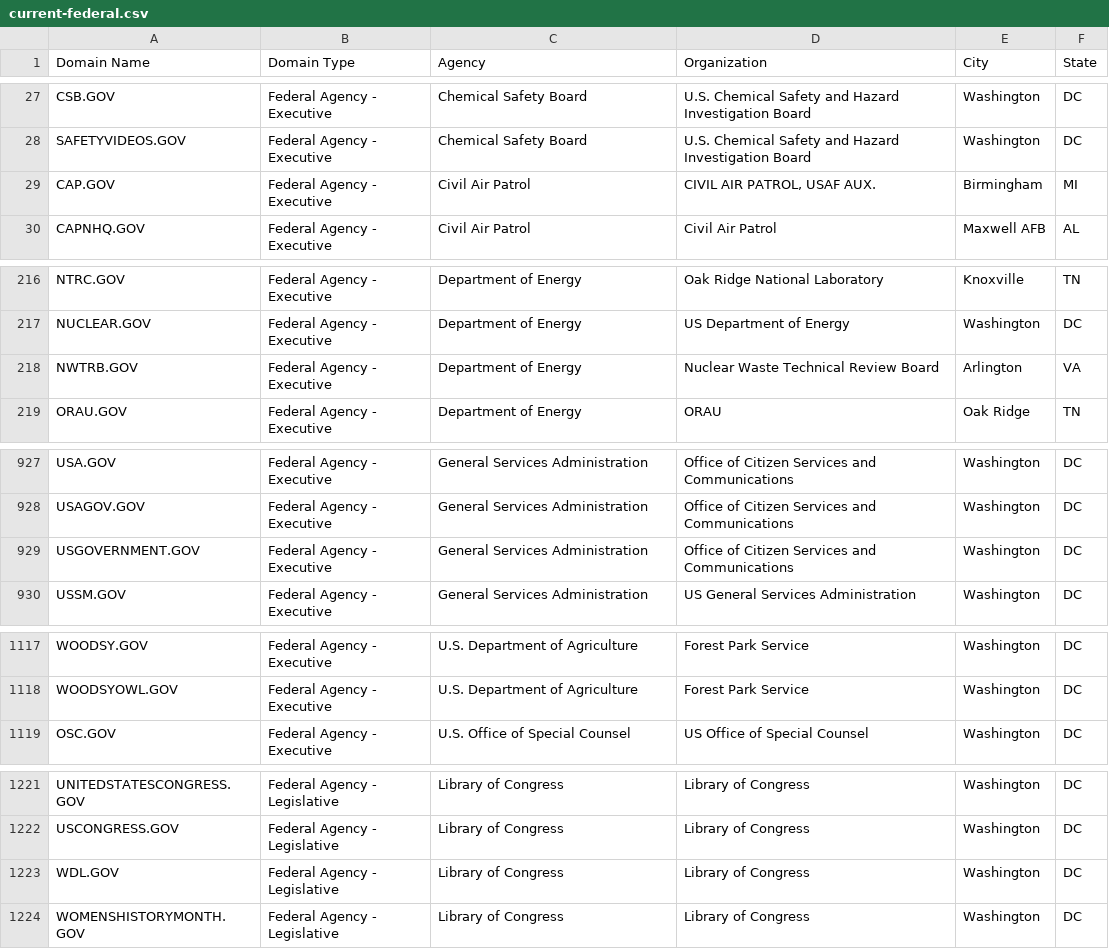
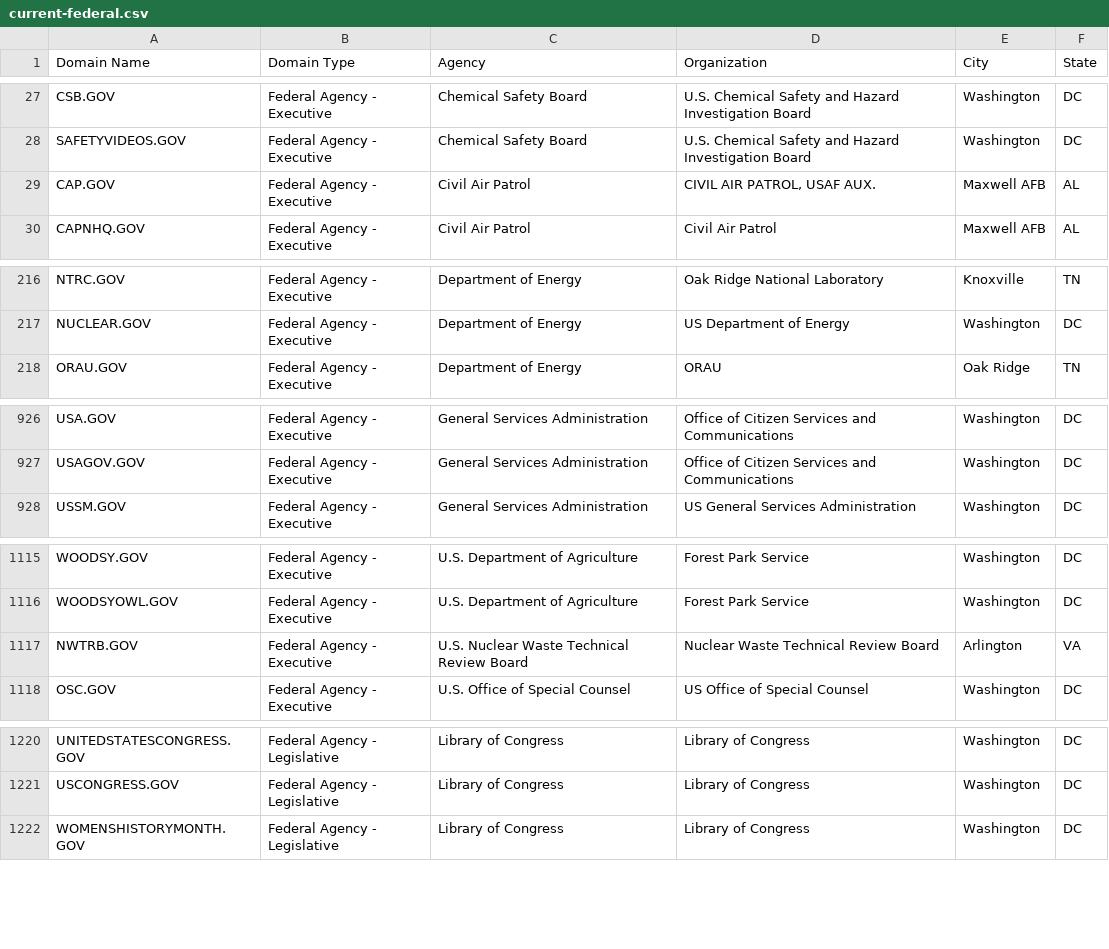
Before and after one commit to GSA/data, a CSV file: dotgov-domains/current-federal.csv, drawn as a sheet; only a part is shown, gaps mark what is left out; the diff covers the shown part only.

```diff
--- a/dotgov-domains/current-federal.csv
+++ b/dotgov-domains/current-federal.csv
@@ -28,3 +28,3 @@ CSB.GOV,Federal Agency - Executive,Chemical Safety Board,U.S. Chemical Safety an
 SAFETYVIDEOS.GOV,Federal Agency - Executive,Chemical Safety Board,U.S. Chemical Safety and Hazard Investigation Board,Washington,DC
-CAP.GOV,Federal Agency - Executive,Civil Air Patrol,"CIVIL AIR PATROL, USAF AUX.",Birmingham,MI
+CAP.GOV,Federal Agency - Executive,Civil Air Patrol,"CIVIL AIR PATROL, USAF AUX.",Maxwell AFB,AL
 CAPNHQ.GOV,Federal Agency - Executive,Civil Air Patrol,Civil Air Patrol,Maxwell AFB,AL
@@ -217,3 +217,2 @@ NTRC.GOV,Federal Agency - Executive,Department of Energy,Oak Ridge National Labo
 NUCLEAR.GOV,Federal Agency - Executive,Department of Energy,US Department of Energy,Washington,DC
-NWTRB.GOV,Federal Agency - Executive,Department of Energy,Nuclear Waste Technical Review Board,Arlington,VA
 ORAU.GOV,Federal Agency - Executive,Department of Energy,ORAU,Oak Ridge,TN
@@ -928,3 +927,2 @@ USA.GOV,Federal Agency - Executive,General Services Administration,Office of Cit
 USAGOV.GOV,Federal Agency - Executive,General Services Administration,Office of Citizen Services and Communications,Washington,DC
-USGOVERNMENT.GOV,Federal Agency - Executive,General Services Administration,Office of Citizen Services and Communications,Washington,DC
 USSM.GOV,Federal Agency - Executive,General Services Administration,US General Services Administration,Washington,DC
@@ -1118,2 +1116,3 @@ WOODSY.GOV,Federal Agency - Executive,U.S. Department of Agriculture,Forest Park
 WOODSYOWL.GOV,Federal Agency - Executive,U.S. Department of Agriculture,Forest Park Service,Washington,DC
+NWTRB.GOV,Federal Agency - Executive,U.S. Nuclear Waste Technical Review Board,Nuclear Waste Technical Review Board,Arlington,VA
 OSC.GOV,Federal Agency - Executive,U.S. Office of Special Counsel,US Office of Special Counsel,Washington,DC
@@ -1222,3 +1221,2 @@ UNITEDSTATESCONGRESS.GOV,Federal Agency - Legislative,Library of Congress,Librar
 USCONGRESS.GOV,Federal Agency - Legislative,Library of Congress,Library of Congress,Washington,DC
-WDL.GOV,Federal Agency - Legislative,Library of Congress,Library of Congress,Washington,DC
 WOMENSHISTORYMONTH.GOV,Federal Agency - Legislative,Library of Congress,Library of Congress,Washington,DC
```
Also changed, not shown: 2 edited cells elsewhere in this file, dotgov-domains/current-full.csv.
